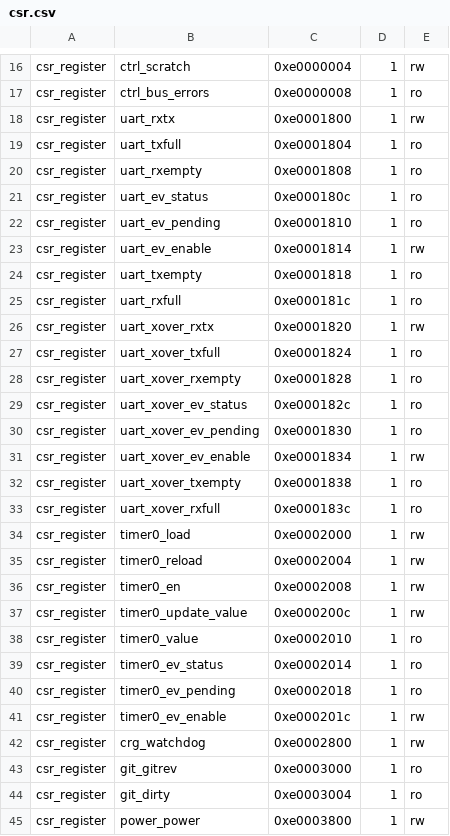
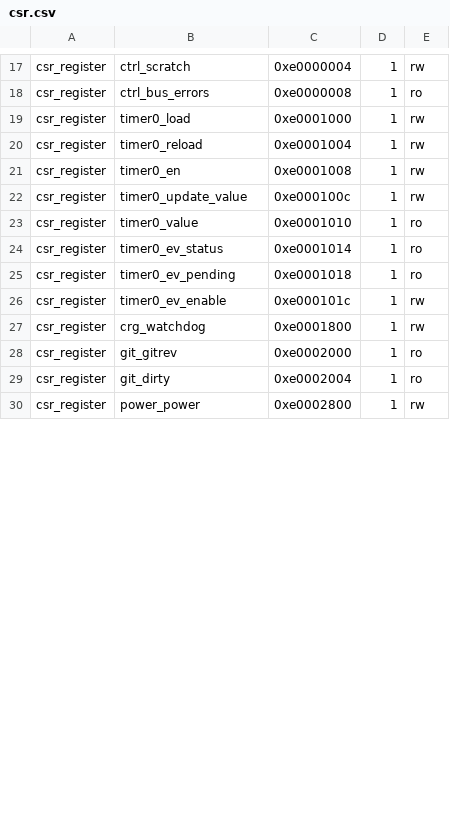
Before and after one commit to betrusted-io/betrusted-ec, a CSV file: precursors/csr.csv, drawn as a sheet; only a part is shown, gaps mark what is left out; the diff covers the shown part only.

```diff
--- a/precursors/csr.csv
+++ b/precursors/csr.csv
@@ -17,29 +18,13 @@ csr_register,ctrl_scratch,0xe0000004,1,rw
 csr_register,ctrl_bus_errors,0xe0000008,1,ro
-csr_register,uart_rxtx,0xe0001800,1,rw
-csr_register,uart_txfull,0xe0001804,1,ro
-csr_register,uart_rxempty,0xe0001808,1,ro
-csr_register,uart_ev_status,0xe000180c,1,ro
-csr_register,uart_ev_pending,0xe0001810,1,ro
-csr_register,uart_ev_enable,0xe0001814,1,rw
-csr_register,uart_txempty,0xe0001818,1,ro
-csr_register,uart_rxfull,0xe000181c,1,ro
-csr_register,uart_xover_rxtx,0xe0001820,1,rw
-csr_register,uart_xover_txfull,0xe0001824,1,ro
-csr_register,uart_xover_rxempty,0xe0001828,1,ro
-csr_register,uart_xover_ev_status,0xe000182c,1,ro
-csr_register,uart_xover_ev_pending,0xe0001830,1,ro
-csr_register,uart_xover_ev_enable,0xe0001834,1,rw
-csr_register,uart_xover_txempty,0xe0001838,1,ro
-csr_register,uart_xover_rxfull,0xe000183c,1,ro
-csr_register,timer0_load,0xe0002000,1,rw
-csr_register,timer0_reload,0xe0002004,1,rw
-csr_register,timer0_en,0xe0002008,1,rw
-csr_register,timer0_update_value,0xe000200c,1,rw
-csr_register,timer0_value,0xe0002010,1,ro
-csr_register,timer0_ev_status,0xe0002014,1,ro
-csr_register,timer0_ev_pending,0xe0002018,1,ro
-csr_register,timer0_ev_enable,0xe000201c,1,rw
-csr_register,crg_watchdog,0xe0002800,1,rw
-csr_register,git_gitrev,0xe0003000,1,ro
-csr_register,git_dirty,0xe0003004,1,ro
-csr_register,power_power,0xe0003800,1,rw
+csr_register,timer0_load,0xe0001000,1,rw
+csr_register,timer0_reload,0xe0001004,1,rw
+csr_register,timer0_en,0xe0001008,1,rw
+csr_register,timer0_update_value,0xe000100c,1,rw
+csr_register,timer0_value,0xe0001010,1,ro
+csr_register,timer0_ev_status,0xe0001014,1,ro
+csr_register,timer0_ev_pending,0xe0001018,1,ro
+csr_register,timer0_ev_enable,0xe000101c,1,rw
+csr_register,crg_watchdog,0xe0001800,1,rw
+csr_register,git_gitrev,0xe0002000,1,ro
+csr_register,git_dirty,0xe0002004,1,ro
+csr_register,power_power,0xe0002800,1,rw
```
Also changed, not shown: 11 added rows, 6 removed rows and 10 edited cells elsewhere in this file, 6 other files.
